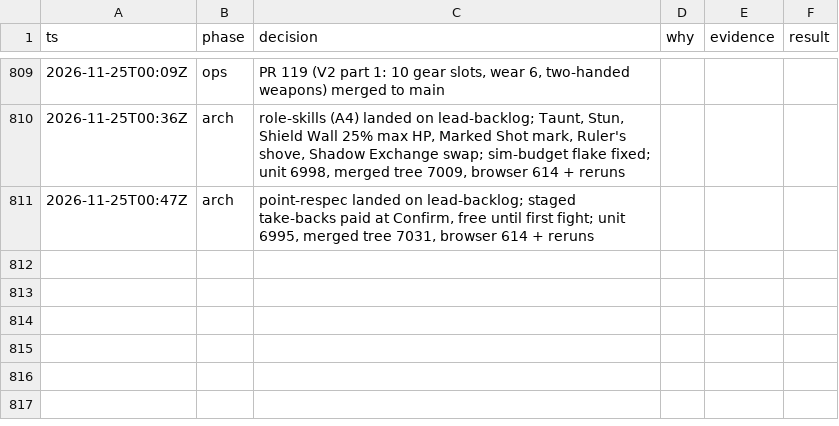
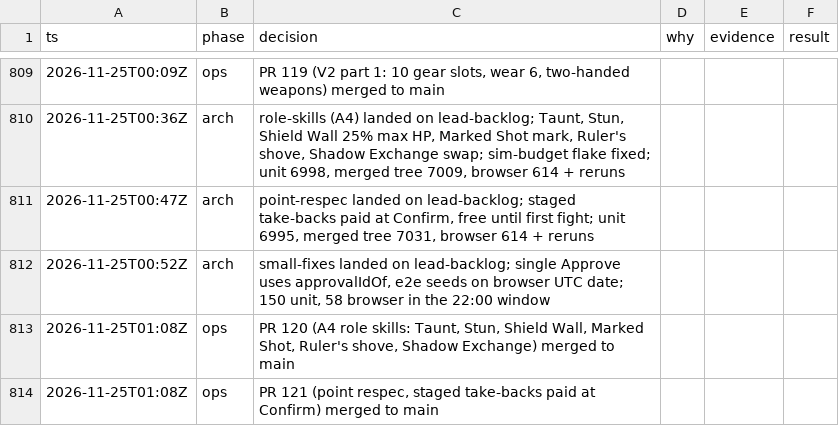
Before and after one commit to makoots-png/System-gaming-public, a TSV file: docs/agent-handoff/decisions.tsv, drawn as a sheet; only a part is shown, gaps mark what is left out; the diff names each change by its address in the sheet, - before the commit and + after, or states it on an @@ line.

```diff
--- a/docs/agent-handoff/decisions.tsv
+++ b/docs/agent-handoff/decisions.tsv
+row 812: 2026-11-25T00:52Z | arch | small-fixes landed on lead-backlog; single Approve uses approvalIdOf, e2e seeds on browser UTC date; 150 unit, 58 browser in the 22:00 window
+row 813: 2026-11-25T01:08Z | ops | PR 120 (A4 role skills: Taunt, Stun, Shield Wall, Marked Shot, Ruler's shove, Shadow Exchange) merged to main
+row 814: 2026-11-25T01:08Z | ops | PR 121 (point respec, staged take-backs paid at Confirm) merged to main
```
Also changed, not shown: 11 other files.
